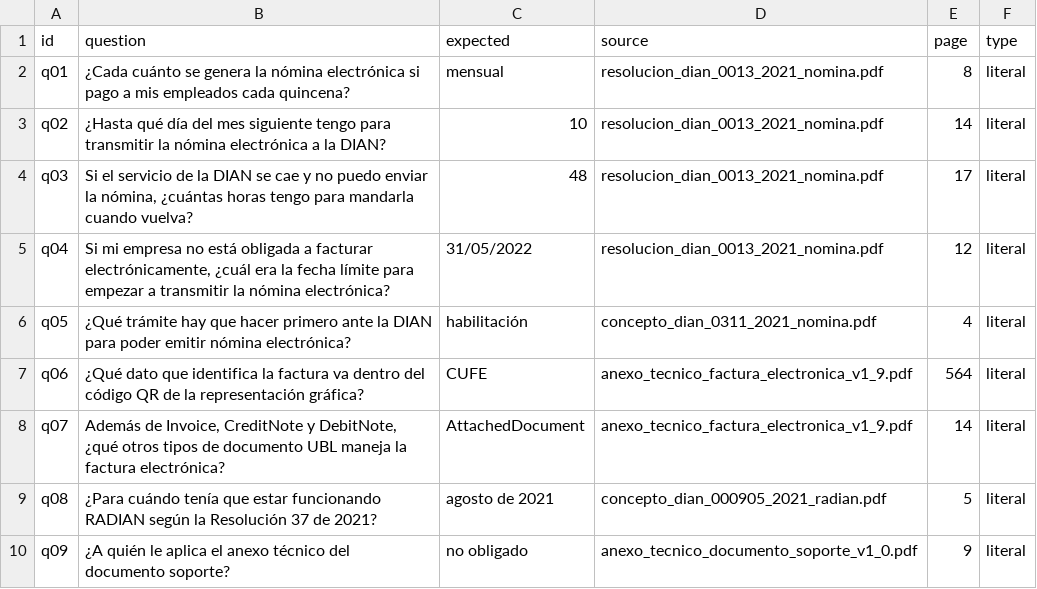
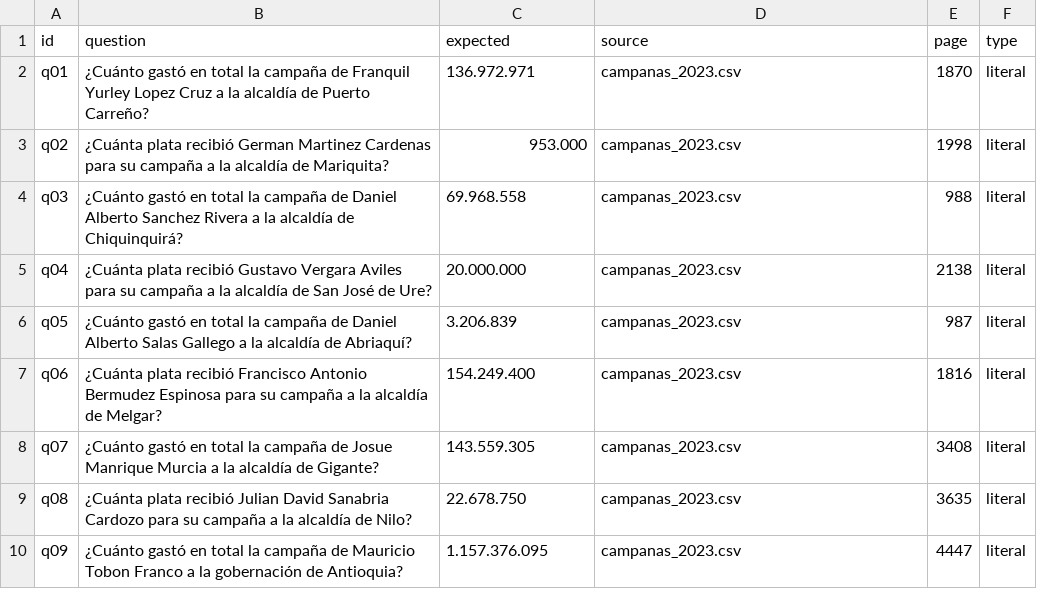
Before and after one commit to krhz/ai-engineering-roadmap, a CSV file: 01-rag/eval/questions.csv, drawn as a sheet; only a part is shown; the diff covers the shown part only.

Commit message:
Add scripts for generating campaign fichas and evaluation questions
- Introduced `fichas.py` to convert campaign data into text fichas for the RAG, processing income and expenses from the dataset.
- Added `questions.py` to generate evaluation questions based on the fichas, including literal, code, and combined questions, along with aggregated questions for broader insights.
- Included a new PDF document related to DIAN resolution for reference.

```diff
--- a/01-rag/eval/questions.csv
+++ b/01-rag/eval/questions.csv
@@ -1,10 +1,10 @@
 id,question,expected,source,page,type
-q01,¿Cada cuánto se genera la nómina electrónica si pago a mis empleados cada quincena?,mensual,resolucion_dian_0013_2021_nomina.pdf,8,literal
-q02,¿Hasta qué día del mes siguiente tengo para transmitir la nómina electrónica a la DIAN?,10,resolucion_dian_0013_2021_nomina.pdf,14,literal
-q03,"Si el servicio de la DIAN se cae y no puedo enviar la nómina, ¿cuántas horas tengo para mandarla cuando vuelva?",48,resolucion_dian_0013_2021_nomina.pdf,17,literal
-q04,"Si mi empresa no está obligada a facturar electrónicamente, ¿cuál era la fecha límite para empezar a transmitir la nómina electrónica?",31/05/2022,resolucion_dian_0013_2021_nomina.pdf,12,literal
-q05,¿Qué trámite hay que hacer primero ante la DIAN para poder emitir nómina electrónica?,habilitación,concepto_dian_0311_2021_nomina.pdf,4,literal
-q06,¿Qué dato que identifica la factura va dentro del código QR de la representación gráfica?,CUFE,anexo_tecnico_factura_electronica_v1_9.pdf,564,literal
-q07,"Además de Invoice, CreditNote y DebitNote, ¿qué otros tipos de documento UBL maneja la factura electrónica?",AttachedDocument,anexo_tecnico_factura_electronica_v1_9.pdf,14,literal
-q08,¿Para cuándo tenía que estar funcionando RADIAN según la Resolución 37 de 2021?,agosto de 2021,concepto_dian_000905_2021_radian.pdf,5,literal
-q09,¿A quién le aplica el anexo técnico del documento soporte?,no obligado,anexo_tecnico_documento_soporte_v1_0.pdf,9,literal
+q01,¿Cuánto gastó en total la campaña de Franquil Yurley Lopez Cruz a la alcaldía de Puerto Carreño?,136.972.971,campanas_2023.csv,1870,literal
+q02,¿Cuánta plata recibió German Martinez Cardenas para su campaña a la alcaldía de Mariquita?,953.000,campanas_2023.csv,1998,literal
+q03,¿Cuánto gastó en total la campaña de Daniel Alberto Sanchez Rivera a la alcaldía de Chiquinquirá?,69.968.558,campanas_2023.csv,988,literal
+q04,¿Cuánta plata recibió Gustavo Vergara Aviles para su campaña a la alcaldía de San José de Ure?,20.000.000,campanas_2023.csv,2138,literal
+q05,¿Cuánto gastó en total la campaña de Daniel Alberto Salas Gallego a la alcaldía de Abriaquí?,3.206.839,campanas_2023.csv,987,literal
+q06,¿Cuánta plata recibió Francisco Antonio Bermudez Espinosa para su campaña a la alcaldía de Melgar?,154.249.400,campanas_2023.csv,1816,literal
+q07,¿Cuánto gastó en total la campaña de Josue Manrique Murcia a la alcaldía de Gigante?,143.559.305,campanas_2023.csv,3408,literal
+q08,¿Cuánta plata recibió Julian David Sanabria Cardozo para su campaña a la alcaldía de Nilo?,22.678.750,campanas_2023.csv,3635,literal
+q09,¿Cuánto gastó en total la campaña de Mauricio Tobon Franco a la gobernación de Antioquia?,1.157.376.095,campanas_2023.csv,4447,literal
```
Also changed, not shown: 89 edited cells elsewhere in this file, 18 other files.
